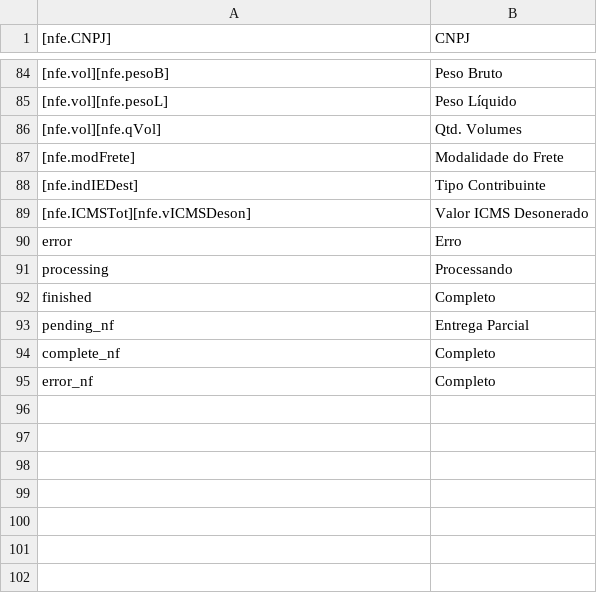
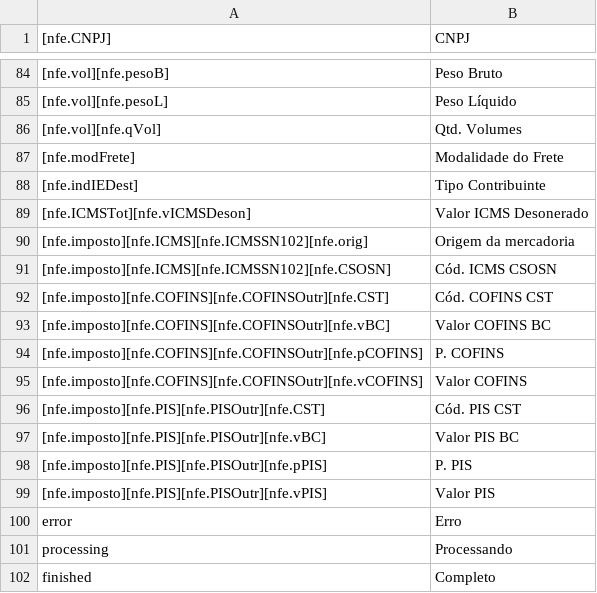
Before and after one commit to gmenoiaa/magento-easy-nfe-module, a CSV file: app/locale/en_US/Easynfe_Nfe.csv, drawn as a sheet; only a part is shown, gaps mark what is left out; the shorter side is filled out with more unchanged rows.

```diff
--- a/app/locale/en_US/Easynfe_Nfe.csv
+++ b/app/locale/en_US/Easynfe_Nfe.csv
@@ -89,2 +89,12 @@
 "[nfe.ICMSTot][nfe.vICMSDeson]","Valor ICMS Desonerado"
+"[nfe.imposto][nfe.ICMS][nfe.ICMSSN102][nfe.orig]","Origem da mercadoria"
+"[nfe.imposto][nfe.ICMS][nfe.ICMSSN102][nfe.CSOSN]","Cód. ICMS CSOSN"
+"[nfe.imposto][nfe.COFINS][nfe.COFINSOutr][nfe.CST]","Cód. COFINS CST"
+"[nfe.imposto][nfe.COFINS][nfe.COFINSOutr][nfe.vBC]","Valor COFINS BC"
+"[nfe.imposto][nfe.COFINS][nfe.COFINSOutr][nfe.pCOFINS]","P. COFINS"
+"[nfe.imposto][nfe.COFINS][nfe.COFINSOutr][nfe.vCOFINS]","Valor COFINS"
+"[nfe.imposto][nfe.PIS][nfe.PISOutr][nfe.CST]","Cód. PIS CST"
+"[nfe.imposto][nfe.PIS][nfe.PISOutr][nfe.vBC]","Valor PIS BC"
+"[nfe.imposto][nfe.PIS][nfe.PISOutr][nfe.pPIS]","P. PIS"
+"[nfe.imposto][nfe.PIS][nfe.PISOutr][nfe.vPIS]","Valor PIS"
 "error","Erro"
```
Also changed, not shown: app/locale/pt_BR/Easynfe_Nfe.csv.
